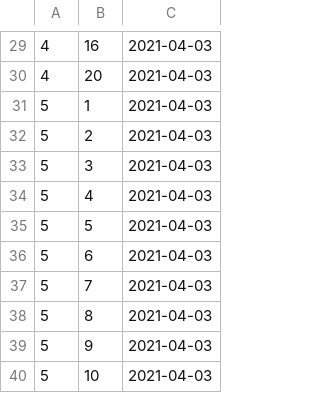
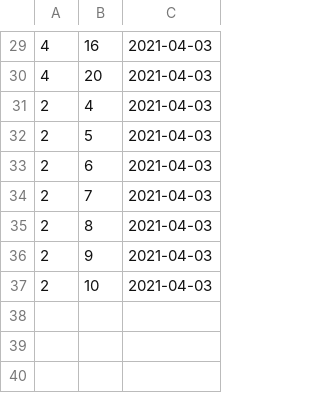
Before and after one commit to GonzaloAGM/gigis_califs, a CSV file: BD/tablas/Roles_Funciones.csv, drawn as a sheet; only a part is shown, gaps mark what is left out.

```diff
--- a/BD/tablas/Roles_Funciones.csv
+++ b/BD/tablas/Roles_Funciones.csv
@@ -30,11 +30,8 @@
 4,20,2021-04-03
-5,1,2021-04-03
-5,2,2021-04-03
-5,3,2021-04-03
-5,4,2021-04-03
-5,5,2021-04-03
-5,6,2021-04-03
-5,7,2021-04-03
-5,8,2021-04-03
-5,9,2021-04-03
-5,10,2021-04-03
+2,4,2021-04-03
+2,5,2021-04-03
+2,6,2021-04-03
+2,7,2021-04-03
+2,8,2021-04-03
+2,9,2021-04-03
+2,10,2021-04-03
```
Also changed, not shown: BD/tablas/Participantes.csv, 1 other file.
